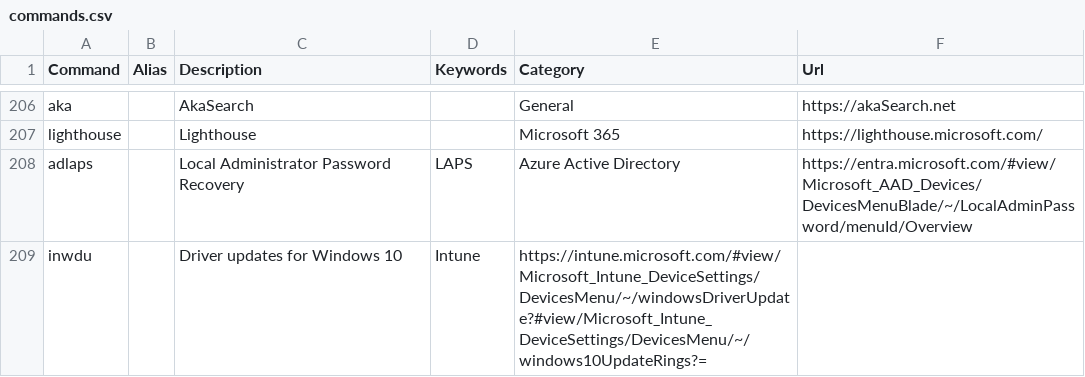
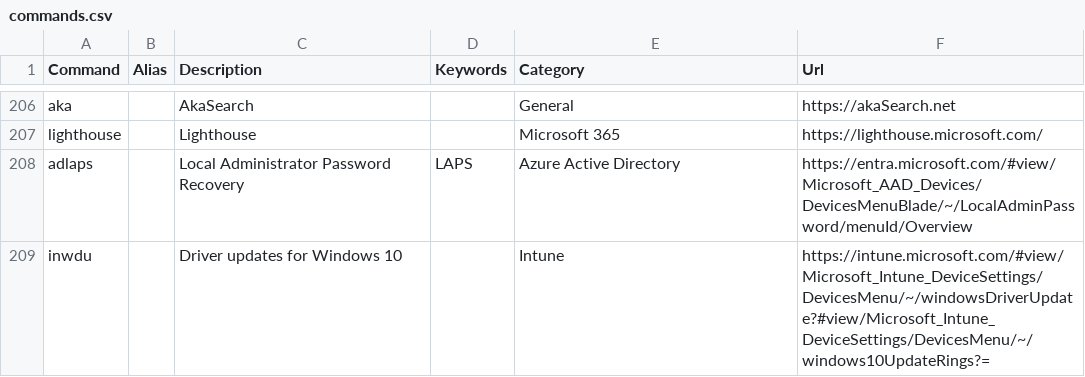
Before and after one commit to merill/cmd, a CSV file: website/config/commands.csv, drawn as a sheet; only a part is shown, gaps mark what is left out.

Commit message:
Update commands.csv

```diff
--- a/website/config/commands.csv
+++ b/website/config/commands.csv
@@ -208,2 +208,2 @@ lighthouse,,Lighthouse,,Microsoft 365,https://lighthouse.microsoft.com/
 adlaps,,Local Administrator Password Recovery,LAPS,Azure Active Directory,https://entra.microsoft.com/#view/Microsoft_AAD_Devices/DevicesMenuBlade/~/LocalAdminPassword/menuId/Overview
-inwdu,,Driver updates for Windows 10,Intune,https://intune.microsoft.com/#view/Microsoft_Intune_DeviceSettings/DevicesMenu/~/windowsDriverUpdate?#view/Microsoft_Intune_DeviceSettings/DevicesMenu/~/windows10UpdateRings?=
+inwdu,,Driver updates for Windows 10,,Intune,https://intune.microsoft.com/#view/Microsoft_Intune_DeviceSettings/DevicesMenu/~/windowsDriverUpdate?#view/Microsoft_Intune_DeviceSettings/DevicesMenu/~/windows10UpdateRings?=
```
